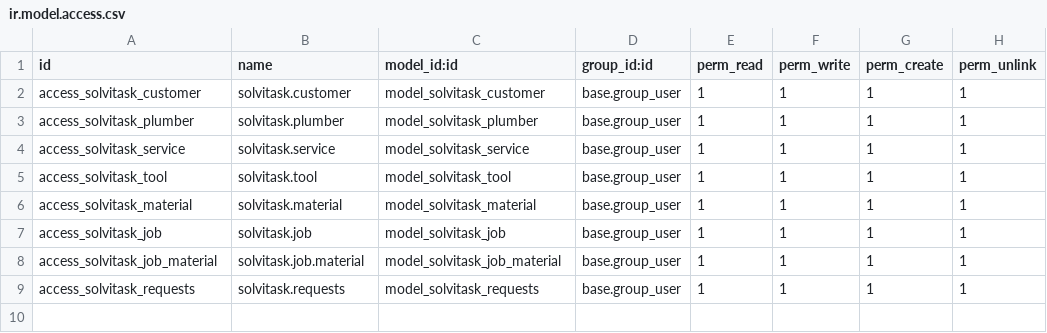
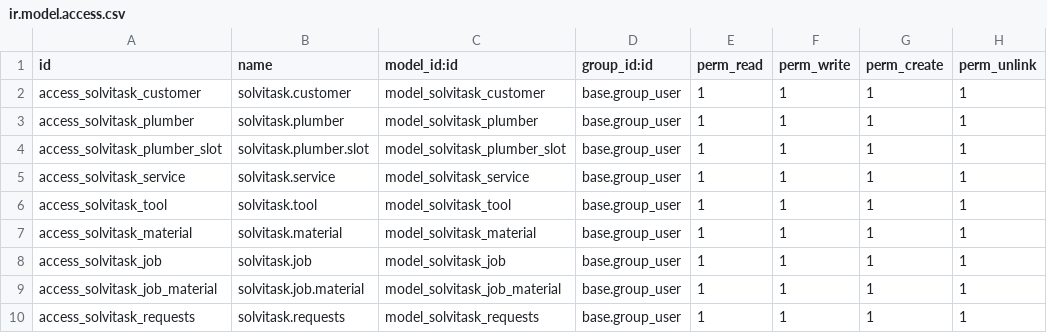
Before and after one commit to vinibrahaj/solvitask, a CSV file: security/ir.model.access.csv, drawn as a sheet; the diff names each change by its address in the sheet, - before the commit and + after, or states it on an @@ line.

Commit message:
Add access rights for plumber slot model

```diff
--- a/security/ir.model.access.csv
+++ b/security/ir.model.access.csv
+row 4: access_solvitask_plumber_slot | solvitask.plumber.slot | model_solvitask_plumber_slot | base.group_user | 1 | 1 | 1 | 1
```
